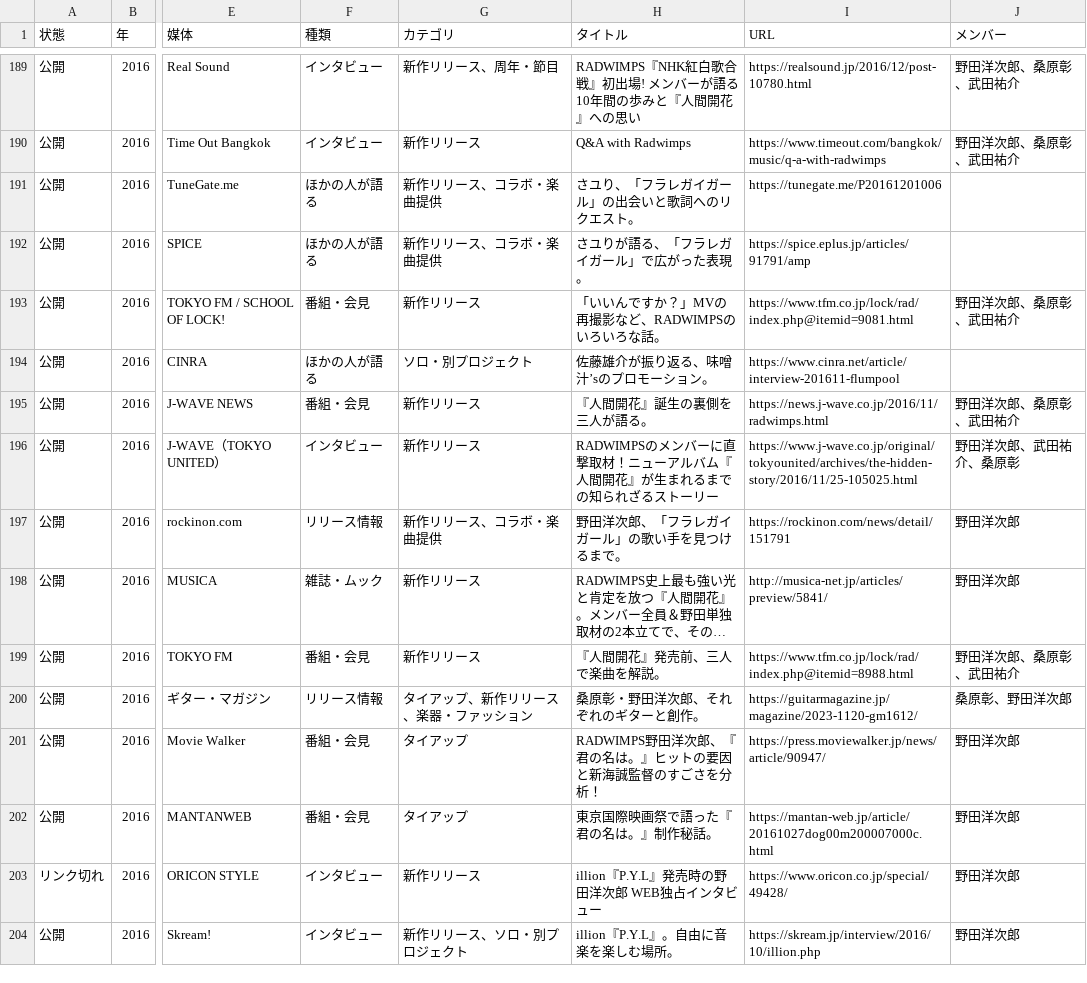
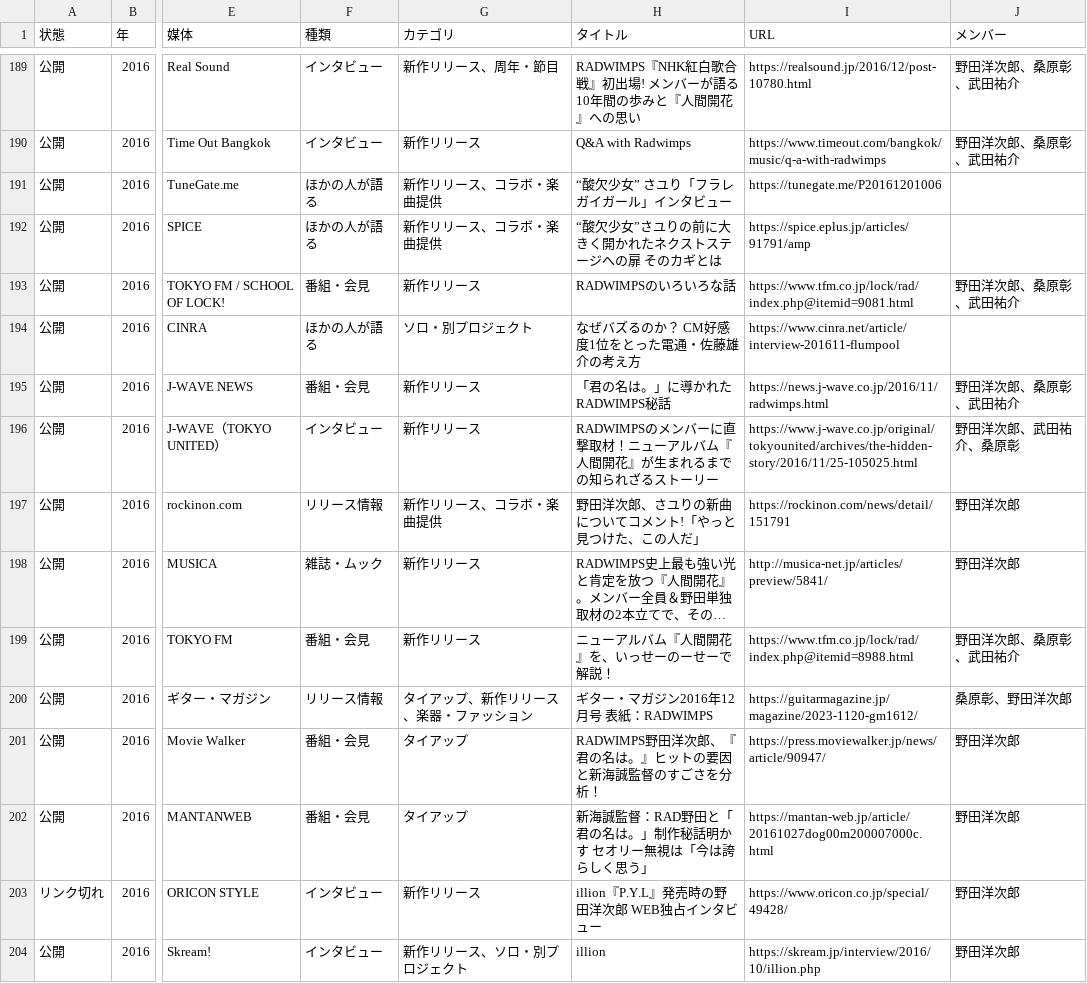
Before and after one commit to radwimps-archive/radwimps-interview-index, a CSV file: data/articles.csv, drawn as a sheet; only a part is shown, gaps mark what is left out; long unchanged cells end in …; the diff covers the shown part only; the diff names each change by its address in the sheet, - before the commit and + after, or states it on an @@ line.

```diff
--- a/data/articles.csv
+++ b/data/articles.csv
-H191 (タイトル): さユり、「フラレガイガール」の出会いと歌詞へのリクエスト。
+H191 (タイトル): “酸欠少女” さユり「フラレガイガール」インタビュー
-H192 (タイトル): さユりが語る、「フラレガイガール」で広がった表現。
+H192 (タイトル): “酸欠少女”さユりの前に大きく開かれたネクストステージへの扉 そのカギとは
-H193 (タイトル): 「いいんですか？」MVの再撮影など、RADWIMPSのいろいろな話。
+H193 (タイトル): RADWIMPSのいろいろな話
-H194 (タイトル): 佐藤雄介が振り返る、味噌汁’sのプロモーション。
+H194 (タイトル): なぜバズるのか？ CM好感度1位をとった電通・佐藤雄介の考え方
-H195 (タイトル): 『人間開花』誕生の裏側を三人が語る。
+H195 (タイトル): 「君の名は。」に導かれたRADWIMPS秘話
-H197 (タイトル): 野田洋次郎、「フラレガイガール」の歌い手を見つけるまで。
+H197 (タイトル): 野田洋次郎、さユりの新曲についてコメント!「やっと見つけた、この人だ」
-H199 (タイトル): 『人間開花』発売前、三人で楽曲を解説。
+H199 (タイトル): ニューアルバム『人間開花』を、いっせーのーせーで解説！
-H200 (タイトル): 桑原彰・野田洋次郎、それぞれのギターと創作。
+H200 (タイトル): ギター・マガジン2016年12月号 表紙：RADWIMPS
-H202 (タイトル): 東京国際映画祭で語った『君の名は。』制作秘話。
+H202 (タイトル): 新海誠監督：RAD野田と「君の名は。」制作秘話明かす セオリー無視は「今は誇らしく思う」
-H204 (タイトル): illion『P.Y.L』。自由に音楽を楽しむ場所。
+H204 (タイトル): illion
```
Also changed, not shown: 125 edited cells elsewhere in this file.
